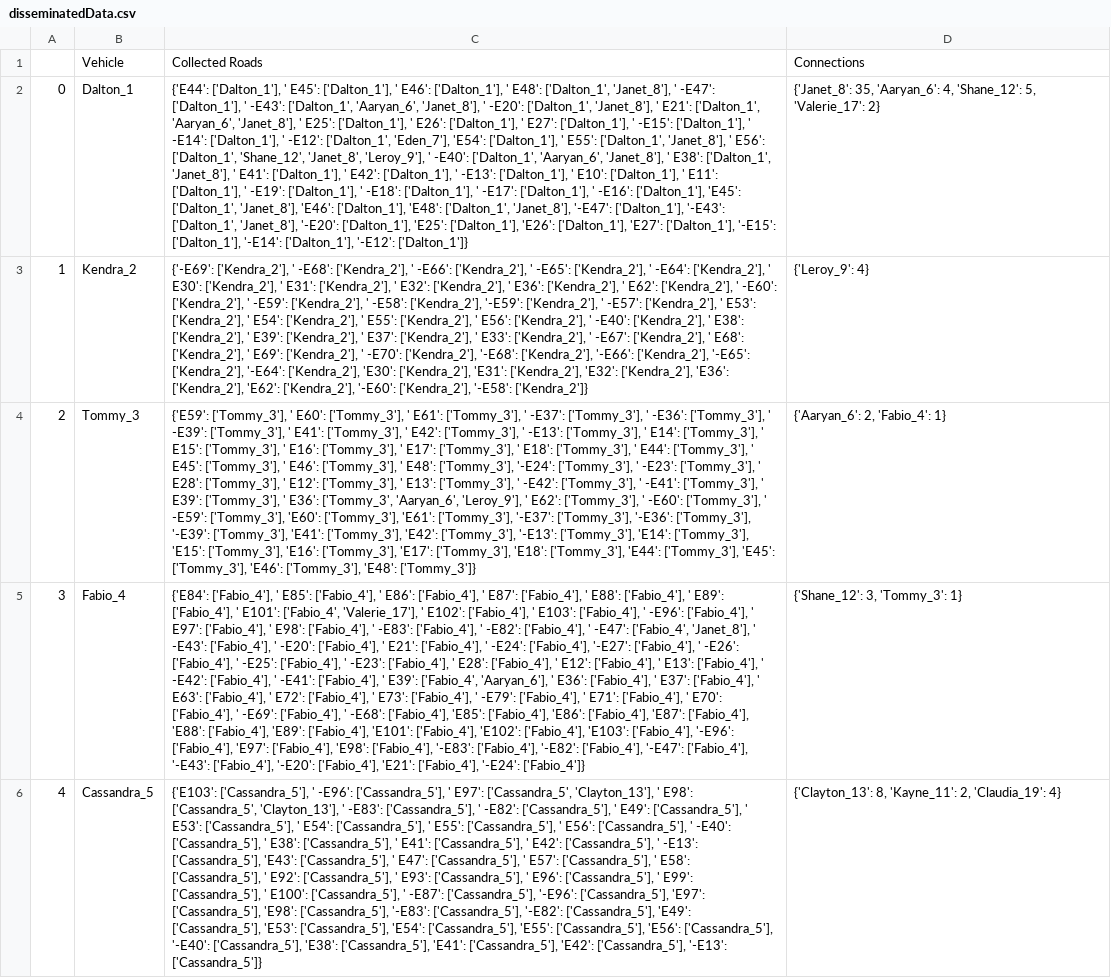
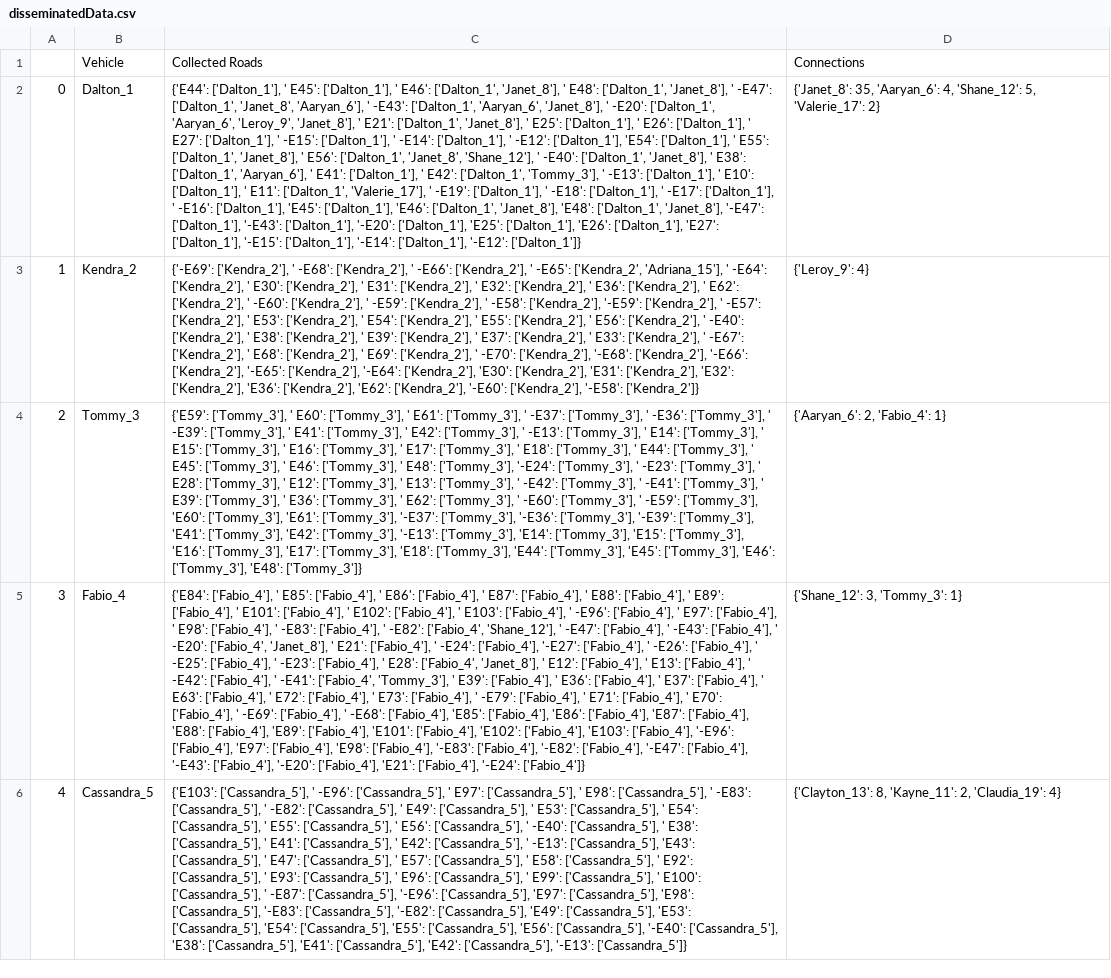
Before and after one commit to evanfranciszok/SpyingOnCyclists, a CSV file: disseminatedData.csv, drawn as a sheet; only a part is shown; the diff covers the shown part only; the diff names each change by its address in the sheet, - before the commit and + after, or states it on an @@ line.

```diff
--- a/disseminatedData.csv
+++ b/disseminatedData.csv
-C2: …' E46': ['Dalton_1'], ' E48': ['Dalton_1', 'Janet_8'], ' -E47': ['Dalton_1'], ' -E43': ['Dalton_1', 'Aaryan_6', 'Janet_8'], ' -E20': ['Dalton_1', 'Janet_8'], ' E21': ['Dalton_1', 'Aaryan_6', 'Janet_8'], ' E25': ['Dalton_1'], ' E26': ['Dalton_1'], ' E27': ['Dalton_1'], ' -E15': ['Dalton_1'], ' -E14': ['Dalton_1'], ' -E12': ['Dalton_1', 'Eden_7'], 'E54': ['Dalton_1'], ' E55': ['Dalton_1', 'Janet_8'], ' E56': ['Dalton_1', 'Shane_12', 'Janet_8', 'Leroy_9'], ' -E40': ['Dalton_1', 'Aaryan_6', 'Janet_8'], ' E38': ['Dalton_1', 'Janet_8'], ' E41': ['Dalton_1'], ' E42': ['Dalton_1'], ' -E13': ['Dalton_1'], ' E10': ['Dalton_1'], ' E11': ['Dalton_1'], ' -E19': ['Dalton_1'], ' -E18': ['Dalton_1'], ' -E17': ['Dalton_1'], ' -E16': ['Dalton_1'], 'E45': ['Dalton_1', 'Janet_8'], 'E46': ['Dalton_1'], 'E48': ['Dalton_1', 'Janet_8'], '-E47': ['Dalton_1'], '-E43': ['Dalton_1', 'Janet_8'], '-E20': ['Dalton_1'],…
+C2: …' E46': ['Dalton_1', 'Janet_8'], ' E48': ['Dalton_1', 'Janet_8'], ' -E47': ['Dalton_1', 'Janet_8', 'Aaryan_6'], ' -E43': ['Dalton_1', 'Aaryan_6', 'Janet_8'], ' -E20': ['Dalton_1', 'Aaryan_6', 'Leroy_9', 'Janet_8'], ' E21': ['Dalton_1', 'Janet_8'], ' E25': ['Dalton_1'], ' E26': ['Dalton_1'], ' E27': ['Dalton_1'], ' -E15': ['Dalton_1'], ' -E14': ['Dalton_1'], ' -E12': ['Dalton_1'], 'E54': ['Dalton_1'], ' E55': ['Dalton_1', 'Janet_8'], ' E56': ['Dalton_1', 'Janet_8', 'Shane_12'], ' -E40': ['Dalton_1', 'Janet_8'], ' E38': ['Dalton_1', 'Aaryan_6'], ' E41': ['Dalton_1'], ' E42': ['Dalton_1', 'Tommy_3'], ' -E13': ['Dalton_1'], ' E10': ['Dalton_1'], ' E11': ['Dalton_1', 'Valerie_17'], ' -E19': ['Dalton_1'], ' -E18': ['Dalton_1'], ' -E17': ['Dalton_1'], ' -E16': ['Dalton_1'], 'E45': ['Dalton_1'], 'E46': ['Dalton_1', 'Janet_8'], 'E48': ['Dalton_1', 'Janet_8'], '-E47': ['Dalton_1'], '-E43': ['Dalton_1'], '-E20': ['Dalton_1'],…
-C3: …' -E65': ['Kendra_2'], ' -E64':…
+C3: …' -E65': ['Kendra_2', 'Adriana_15'], ' -E64':…
-C4: …' E36': ['Tommy_3', 'Aaryan_6', 'Leroy_9'], ' E62':…
+C4: …' E36': ['Tommy_3'], ' E62':…
-C5: …' E101': ['Fabio_4', 'Valerie_17'], ' E102': ['Fabio_4'], ' E103': ['Fabio_4'], ' -E96': ['Fabio_4'], ' E97': ['Fabio_4'], ' E98': ['Fabio_4'], ' -E83': ['Fabio_4'], ' -E82': ['Fabio_4'], ' -E47': ['Fabio_4', 'Janet_8'], ' -E43': ['Fabio_4'], ' -E20': ['Fabio_4'], ' E21': ['Fabio_4'], ' -E24': ['Fabio_4'], '-E27': ['Fabio_4'], ' -E26': ['Fabio_4'], ' -E25': ['Fabio_4'], ' -E23': ['Fabio_4'], ' E28': ['Fabio_4'], ' E12': ['Fabio_4'], ' E13': ['Fabio_4'], ' -E42': ['Fabio_4'], ' -E41': ['Fabio_4'], ' E39': ['Fabio_4', 'Aaryan_6'], ' E36':…
+C5: …' E101': ['Fabio_4'], ' E102': ['Fabio_4'], ' E103': ['Fabio_4'], ' -E96': ['Fabio_4'], ' E97': ['Fabio_4'], ' E98': ['Fabio_4'], ' -E83': ['Fabio_4'], ' -E82': ['Fabio_4', 'Shane_12'], ' -E47': ['Fabio_4'], ' -E43': ['Fabio_4'], ' -E20': ['Fabio_4', 'Janet_8'], ' E21': ['Fabio_4'], ' -E24': ['Fabio_4'], '-E27': ['Fabio_4'], ' -E26': ['Fabio_4'], ' -E25': ['Fabio_4'], ' -E23': ['Fabio_4'], ' E28': ['Fabio_4', 'Janet_8'], ' E12': ['Fabio_4'], ' E13': ['Fabio_4'], ' -E42': ['Fabio_4'], ' -E41': ['Fabio_4', 'Tommy_3'], ' E39': ['Fabio_4'], ' E36':…
-C6: …' E97': ['Cassandra_5', 'Clayton_13'], ' E98': ['Cassandra_5', 'Clayton_13'], ' -E83':…
+C6: …' E97': ['Cassandra_5'], ' E98': ['Cassandra_5'], ' -E83':…
```
Also changed, not shown: 14 edited cells elsewhere in this file, 3 other files.
